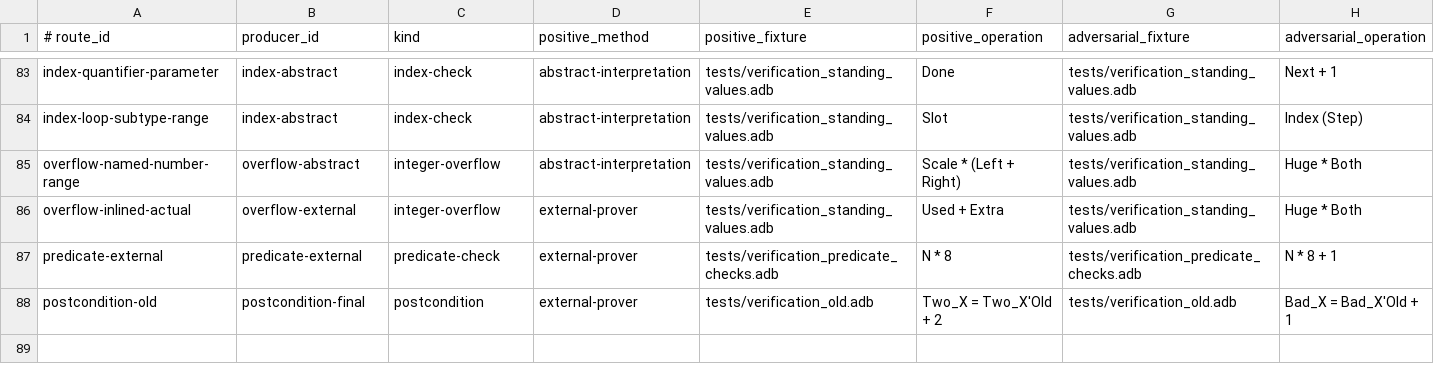
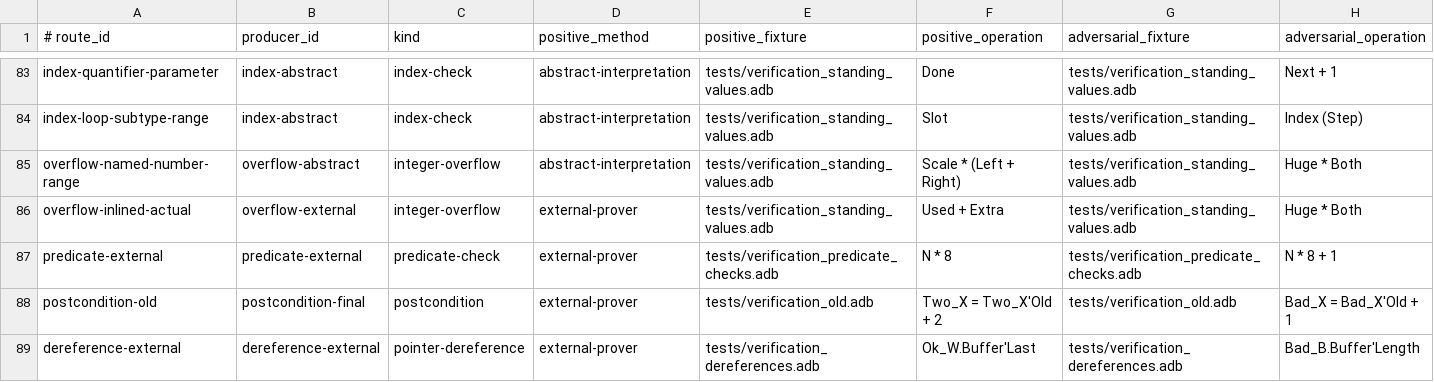
Before and after one commit to mmartign/AdaLang_Analyzer, a TSV file: quality/proof_path_evidence.tsv, drawn as a sheet; only a part is shown, gaps mark what is left out; rows hold the shown columns only; the diff names each change by its address in the sheet, - before the commit and + after, or states it on an @@ line.

```diff
--- a/quality/proof_path_evidence.tsv
+++ b/quality/proof_path_evidence.tsv
+row 89: dereference-external | dereference-external | pointer-dereference | external-prover | tests/verification_dereferences.adb | Ok_W.Buffer'Last | tests/verification_dereferences.adb | Bad_B.Buffer'Length
```
Also changed, not shown: quality/verification_mutations.tsv, 23 other files.
